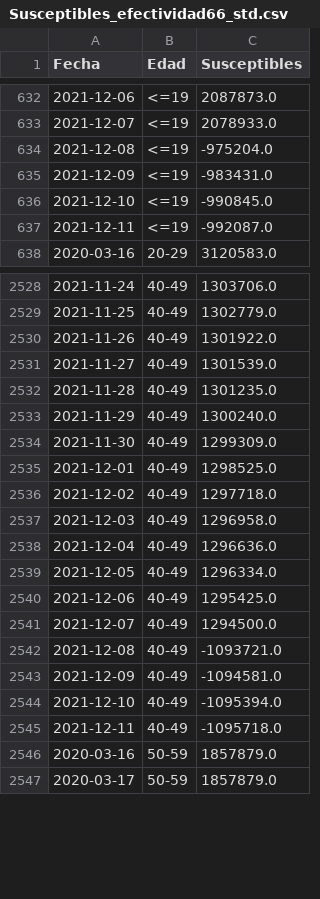
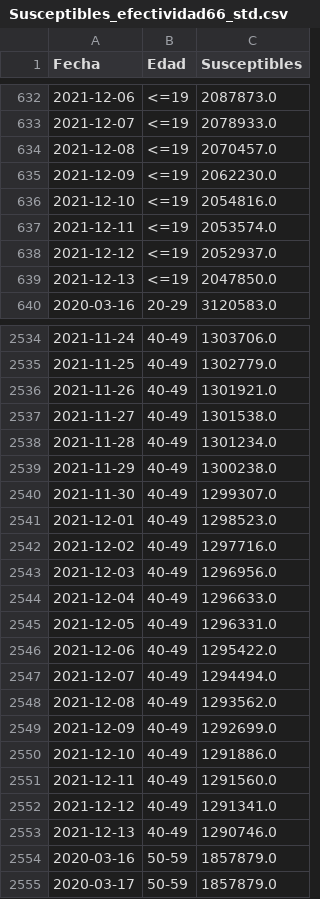
Before and after one commit to DLab/Analitica-Minsal, a CSV file: csv_output/Susceptibles_efectividad66_std.csv, drawn as a sheet; only a part is shown, gaps mark what is left out; the diff covers the shown part only.

```diff
--- a/csv_output/Susceptibles_efectividad66_std.csv
+++ b/csv_output/Susceptibles_efectividad66_std.csv
@@ -633,6 +633,8 @@ Fecha,Edad,Susceptibles
 2021-12-07,<=19,2078933.0
-2021-12-08,<=19,-975204.0
-2021-12-09,<=19,-983431.0
-2021-12-10,<=19,-990845.0
-2021-12-11,<=19,-992087.0
+2021-12-08,<=19,2070457.0
+2021-12-09,<=19,2062230.0
+2021-12-10,<=19,2054816.0
+2021-12-11,<=19,2053574.0
+2021-12-12,<=19,2052937.0
+2021-12-13,<=19,2047850.0
 2020-03-16,20-29,3120583.0
@@ -2529,18 +2535,20 @@ Fecha,Edad,Susceptibles
 2021-11-25,40-49,1302779.0
-2021-11-26,40-49,1301922.0
-2021-11-27,40-49,1301539.0
-2021-11-28,40-49,1301235.0
-2021-11-29,40-49,1300240.0
-2021-11-30,40-49,1299309.0
-2021-12-01,40-49,1298525.0
-2021-12-02,40-49,1297718.0
-2021-12-03,40-49,1296958.0
-2021-12-04,40-49,1296636.0
-2021-12-05,40-49,1296334.0
-2021-12-06,40-49,1295425.0
-2021-12-07,40-49,1294500.0
-2021-12-08,40-49,-1093721.0
-2021-12-09,40-49,-1094581.0
-2021-12-10,40-49,-1095394.0
-2021-12-11,40-49,-1095718.0
+2021-11-26,40-49,1301921.0
+2021-11-27,40-49,1301538.0
+2021-11-28,40-49,1301234.0
+2021-11-29,40-49,1300238.0
+2021-11-30,40-49,1299307.0
+2021-12-01,40-49,1298523.0
+2021-12-02,40-49,1297716.0
+2021-12-03,40-49,1296956.0
+2021-12-04,40-49,1296633.0
+2021-12-05,40-49,1296331.0
+2021-12-06,40-49,1295422.0
+2021-12-07,40-49,1294494.0
+2021-12-08,40-49,1293562.0
+2021-12-09,40-49,1292699.0
+2021-12-10,40-49,1291886.0
+2021-12-11,40-49,1291560.0
+2021-12-12,40-49,1291341.0
+2021-12-13,40-49,1290746.0
 2020-03-16,50-59,1857879.0
```
Also changed, not shown: 12 added rows and 44 edited cells elsewhere in this file, csv_output/CFR_edad_sexo_std.csv, csv_output/CFR_edad_sexo_std_10s.csv, 26 other files.
